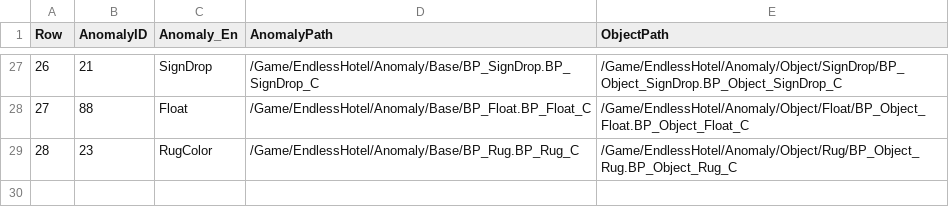
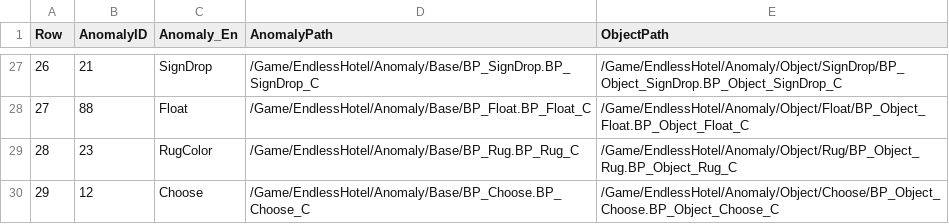
Before and after one commit to pknu-wap/Endless-Hotel, a CSV file: Source/Endless_Hotel/Data/Anomaly/AnomalyData.csv, drawn as a sheet; only a part is shown, gaps mark what is left out; the diff names each change by its address in the sheet, - before the commit and + after, or states it on an @@ line.

```diff
--- a/Source/Endless_Hotel/Data/Anomaly/AnomalyData.csv
+++ b/Source/Endless_Hotel/Data/Anomaly/AnomalyData.csv
+row 30: 29 | 12 | Choose | /Game/EndlessHotel/Anomaly/Base/BP_Choose.BP_Choose_C | /Game/EndlessHotel/Anomaly/Object/Choose/BP_Object_Choose.BP_Object_Choose_C
```
Also changed, not shown: 17 other files.
